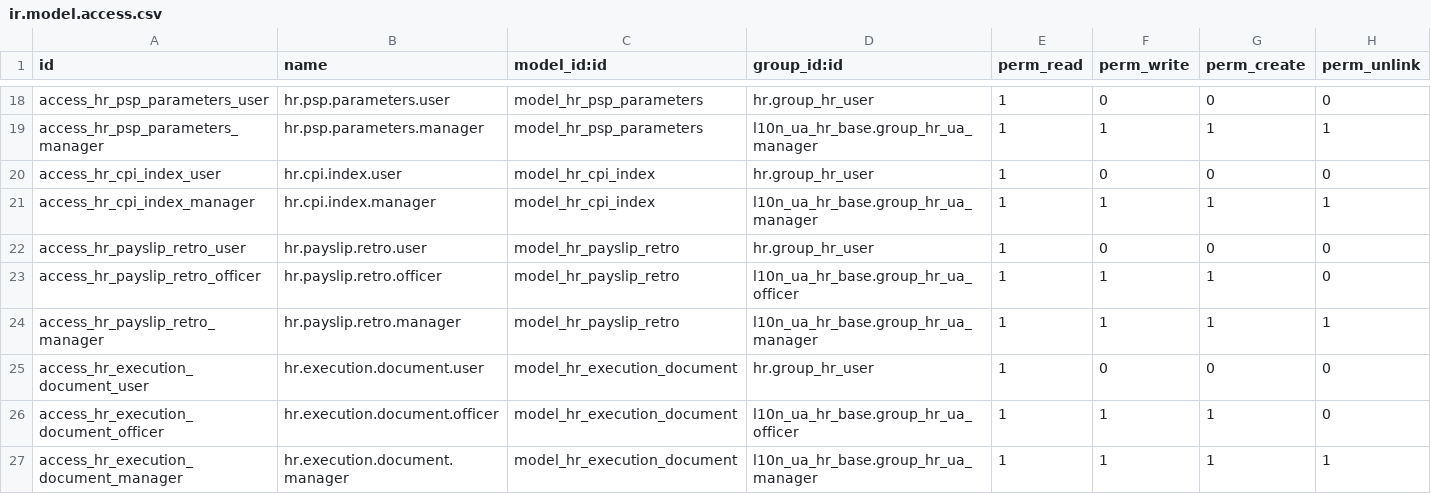
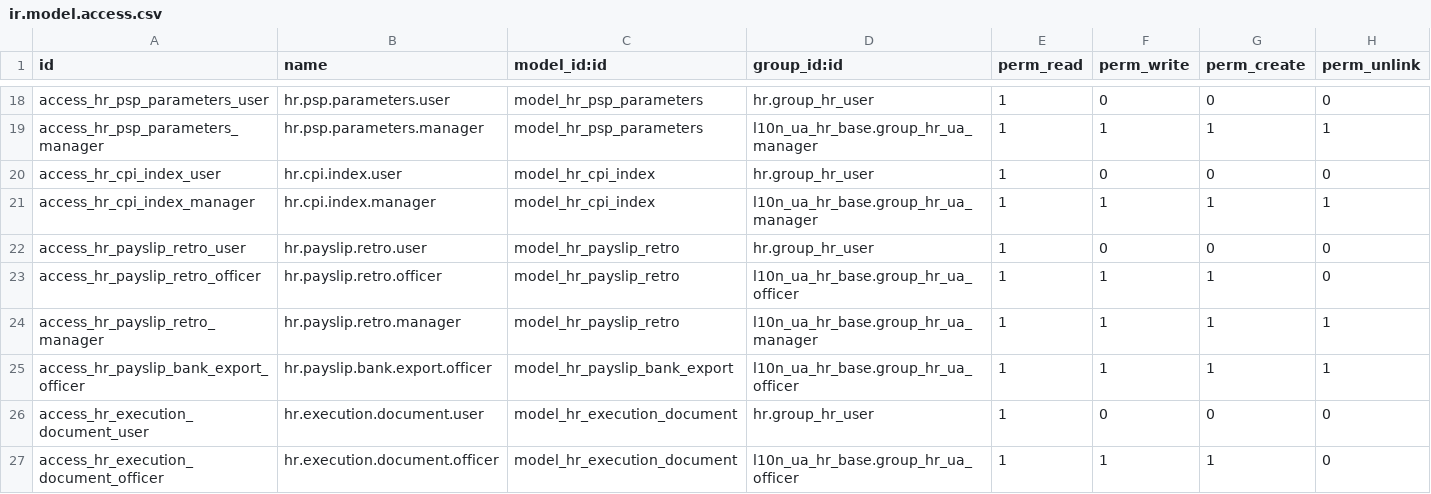
Before and after one commit to ForcePushAndPray/l10n_ua, a CSV file: l10n_ua_hr_salary/security/ir.model.access.csv, drawn as a sheet; only a part is shown, gaps mark what is left out; the shorter side is filled out with more unchanged rows.

```diff
--- a/l10n_ua_hr_salary/security/ir.model.access.csv
+++ b/l10n_ua_hr_salary/security/ir.model.access.csv
@@ -24,2 +24,3 @@ access_hr_payslip_retro_officer,hr.payslip.retro.officer,model_hr_payslip_retro,
 access_hr_payslip_retro_manager,hr.payslip.retro.manager,model_hr_payslip_retro,l10n_ua_hr_base.group_hr_ua_manager,1,1,1,1
+access_hr_payslip_bank_export_officer,hr.payslip.bank.export.officer,model_hr_payslip_bank_export,l10n_ua_hr_base.group_hr_ua_officer,1,1,1,1
 access_hr_execution_document_user,hr.execution.document.user,model_hr_execution_document,hr.group_hr_user,1,0,0,0
```
Also changed, not shown: 13 other files.
